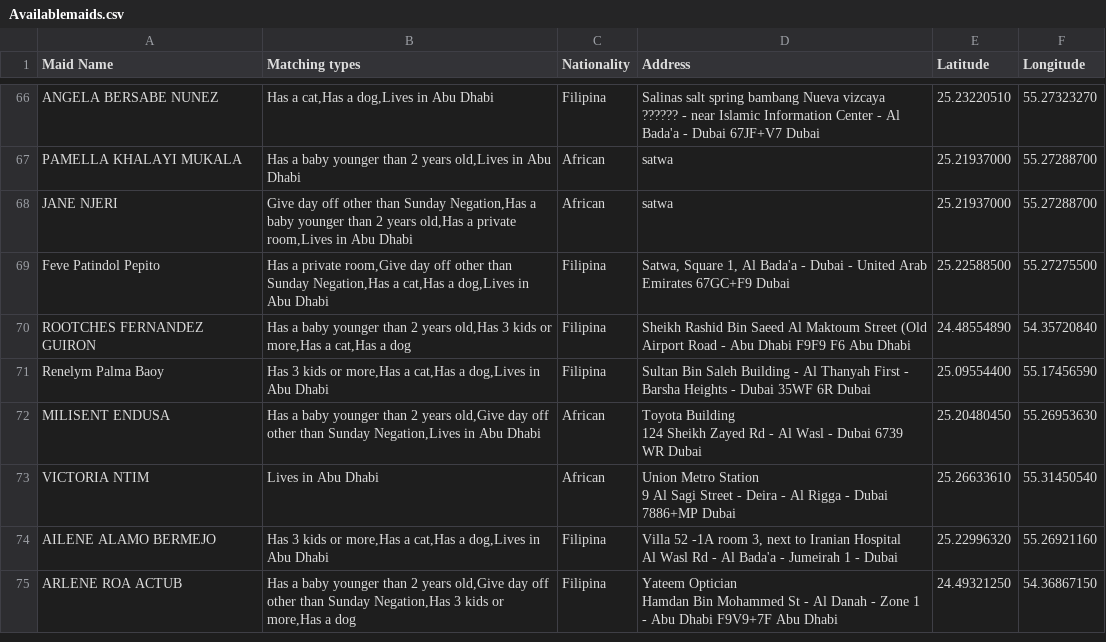
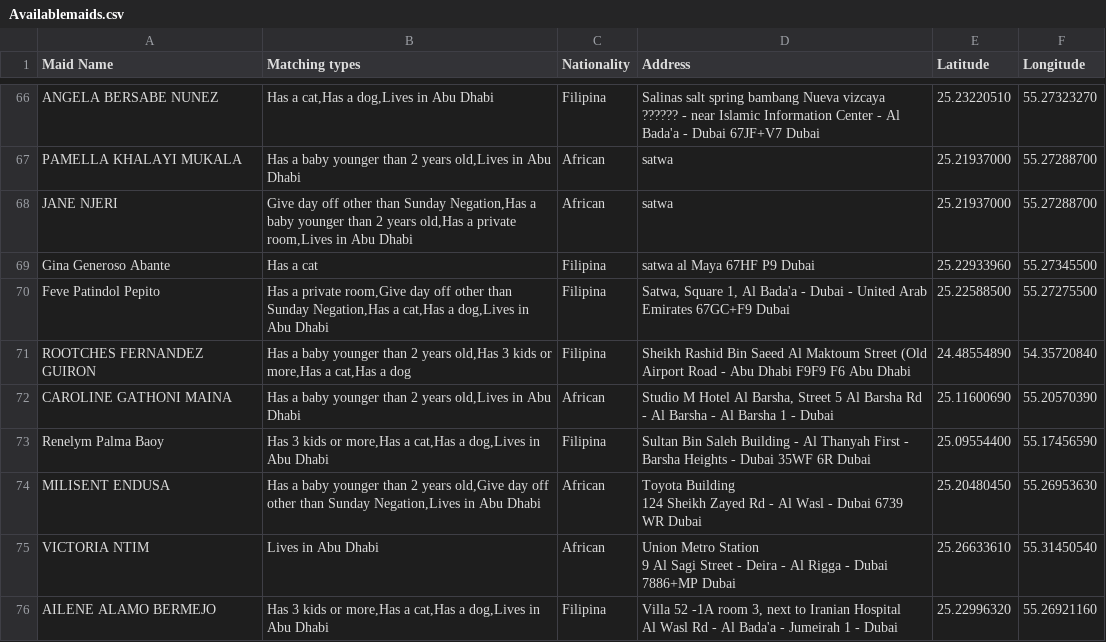
Before and after one commit to charbelchdid/map, a CSV file: Availablemaids.csv, drawn as a sheet; only a part is shown, gaps mark what is left out; the shorter side is filled out with more unchanged rows; the diff covers the shown part only.

Commit message:
Update Hired Live-out Maids Raw Data AVAILABLE CSV on 2025-11-09T11:54:46.848Z

```diff
--- a/Availablemaids.csv
+++ b/Availablemaids.csv
@@ -97,4 +97,6 @@ PAMELLA KHALAYI MUKALA,"Has a baby younger than 2 years old,Lives in Abu Dhabi",
 JANE NJERI,"Give day off other than Sunday Negation,Has a baby younger than 2 years old,Has a private room,Lives in Abu Dhabi",African,satwa ,25.21937000,55.27288700
+Gina Generoso Abante,Has a cat,Filipina,satwa al Maya           67HF P9 Dubai,25.22933960,55.27345500
 Feve Patindol Pepito,"Has a private room,Give day off other than Sunday Negation,Has a cat,Has a dog,Lives in Abu Dhabi",Filipina,"Satwa, Square 1, Al Bada'a - Dubai - United Arab Emirates 67GC+F9 Dubai",25.22588500,55.27275500
 ROOTCHES FERNANDEZ GUIRON,"Has a baby younger than 2 years old,Has 3 kids or more,Has a cat,Has a dog",Filipina,Sheikh Rashid Bin Saeed Al Maktoum Street (Old Airport Road - Abu Dhabi F9F9 F6 Abu Dhabi ,24.48554890,54.35720840
+CAROLINE GATHONI MAINA,"Has a baby younger than 2 years old,Lives in Abu Dhabi",African,"Studio M Hotel Al Barsha, Street 5 Al Barsha Rd - Al Barsha - Al Barsha 1 - Dubai",25.11600690,55.20570390
 Renelym Palma Baoy,"Has 3 kids or more,Has a cat,Has a dog,Lives in Abu Dhabi",Filipina,Sultan Bin Saleh Building - Al Thanyah First - Barsha Heights - Dubai 35WF 6R Dubai,25.09554400,55.17456590
```
Also changed, not shown: 4 added rows and 3 removed rows elsewhere in this file.
